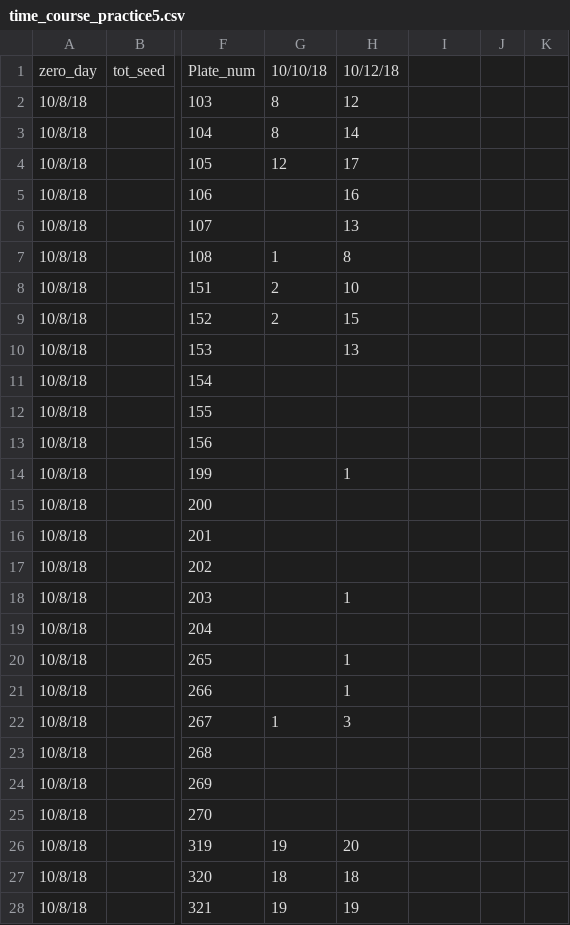
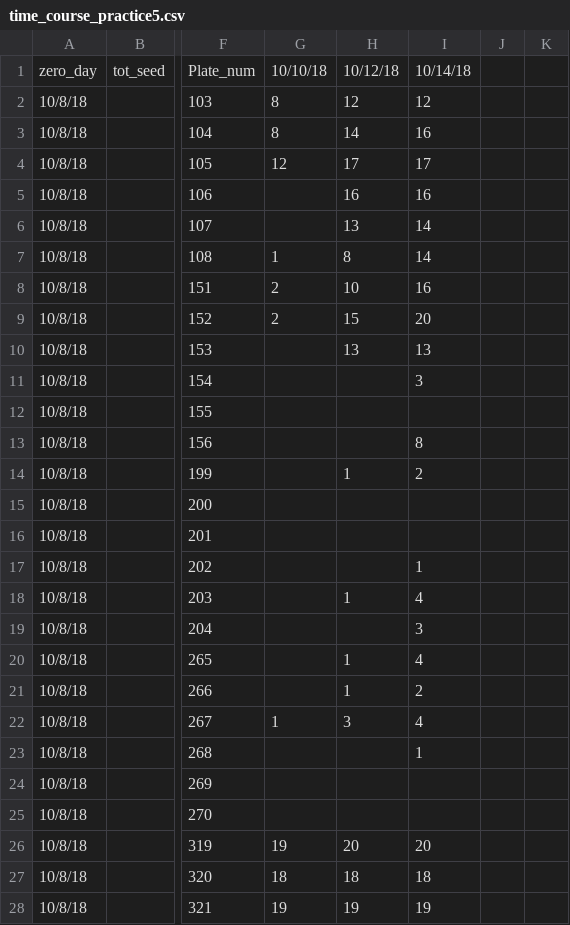
Before and after one commit to dbuona/timetogerminate, a CSV file: germination_trials/time_course_practice5.csv, drawn as a sheet; only a part is shown, gaps mark what is left out; the diff covers the shown part only; the diff names each change by its address in the sheet, - before the commit and + after, or states it on an @@ line.

```diff
--- a/germination_trials/time_course_practice5.csv
+++ b/germination_trials/time_course_practice5.csv
-I1: (empty)
+I1: 10/14/18
-I2: (empty)
+I2: 12
-I3: (empty)
+I3: 16
-I4: (empty)
+I4: 17
-I5: (empty)
+I5: 16
-I6:I7: (empty)
+I6:I7: 14
-I8: (empty)
+I8: 16
-I9: (empty)
+I9: 20
-I10: (empty)
+I10: 13
-I11: (empty)
+I11: 3
-I13: (empty)
+I13: 8
-I14: (empty)
+I14: 2
-I17: (empty)
+I17: 1
-I18: (empty)
+I18: 4
-I19: (empty)
+I19: 3
-I20: (empty)
+I20: 4
-I21: (empty)
+I21: 2
-I22: (empty)
+I22: 4
-I23: (empty)
+I23: 1
-I26: (empty)
+I26: 20
-I27: (empty)
+I27: 18
-I28: (empty)
+I28: 19
```
Also changed, not shown: 17 edited cells elsewhere in this file, germination_trials/time_course_practice3.csv, germination_trials/time_course_practice4.csv, 3 other files.
